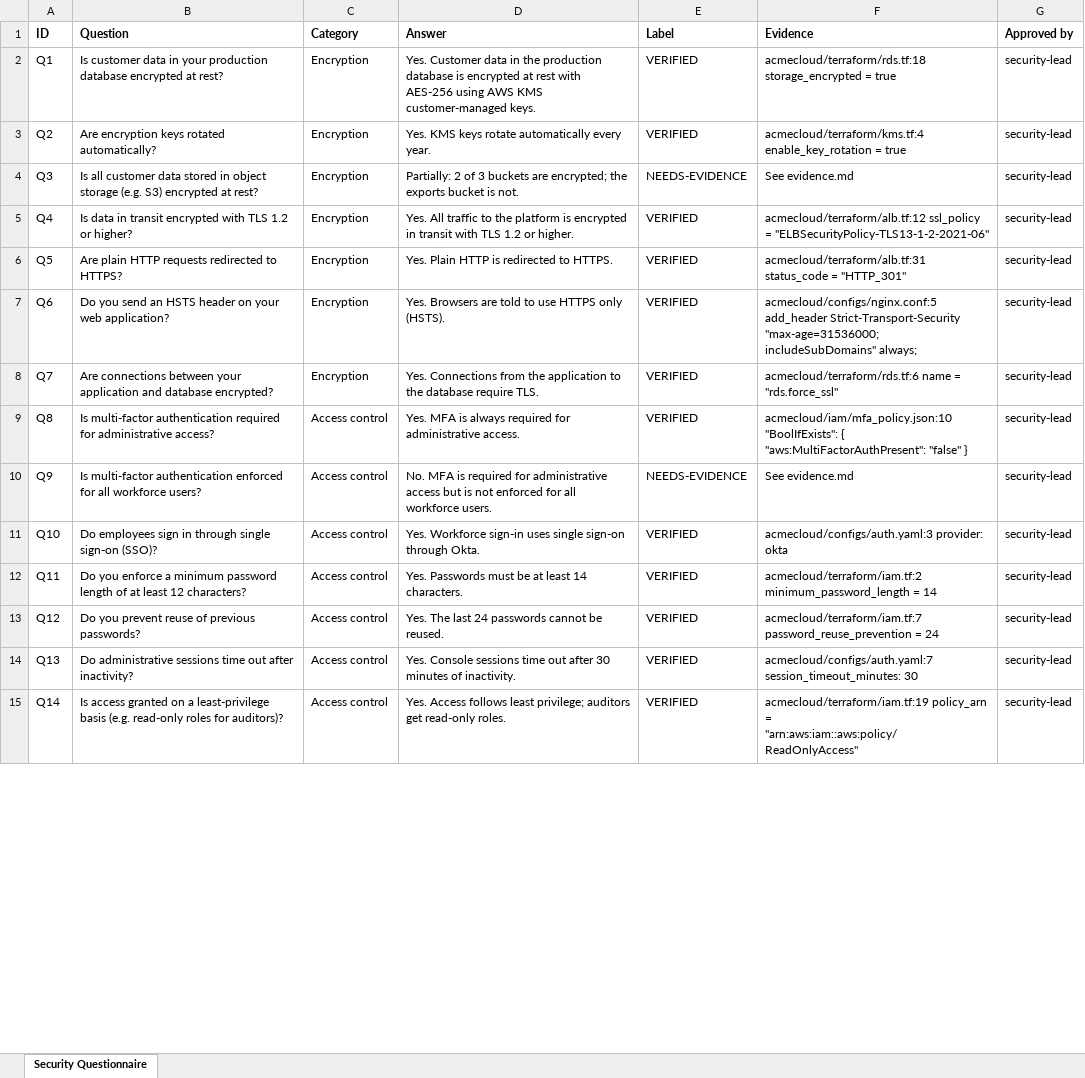
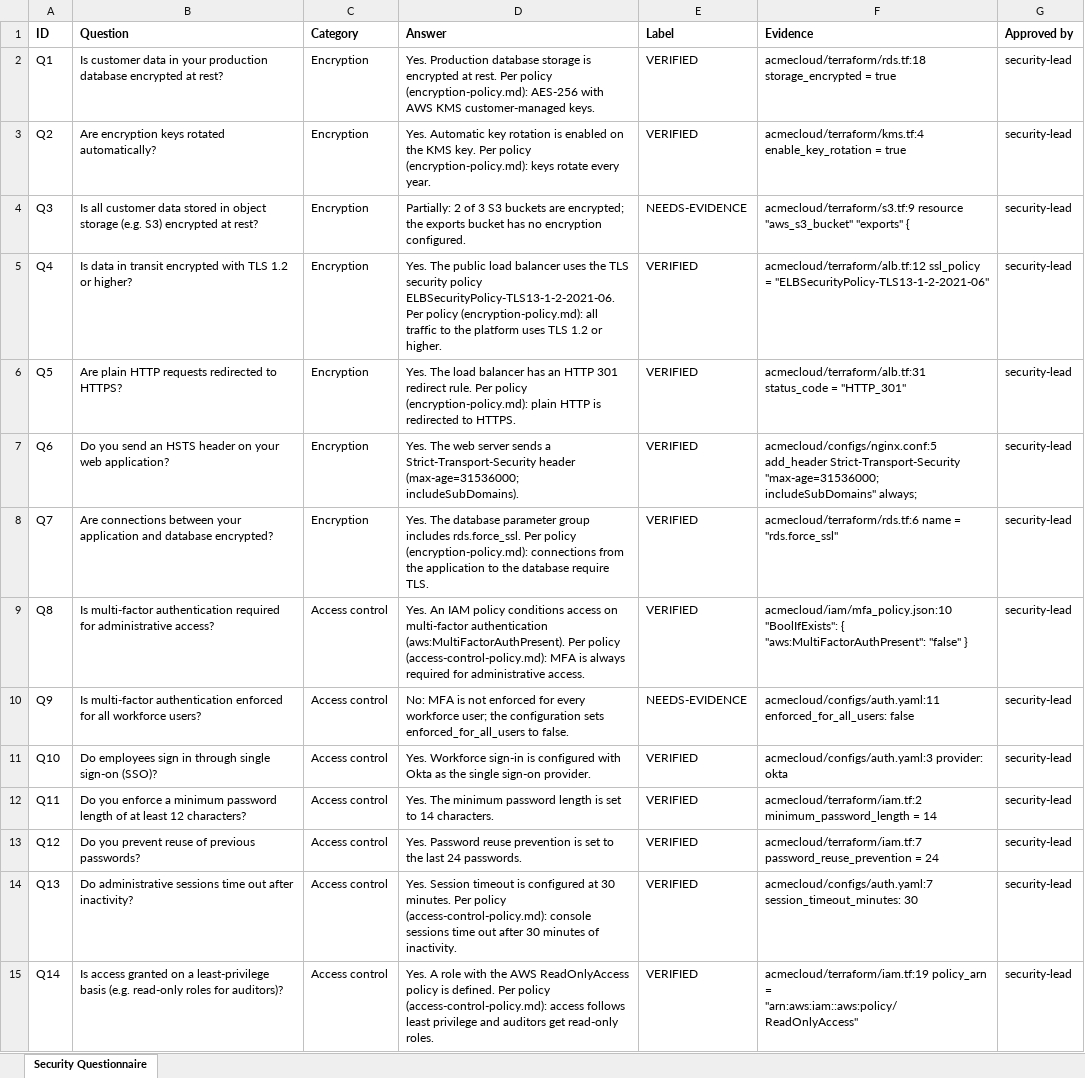
Before and after one commit to danishjk2156/TrustDesk, an Excel workbook: docs/example-run/acme_questionnaire_completed.xlsx, sheet Security Questionnaire, drawn as a sheet; only a part is shown; values as stored, in another font and other column widths than the file's, no borders; the diff covers the shown part only; the diff names each change by its address in the sheet, - before the commit and + after, or states it on an @@ line.

```diff
--- a/docs/example-run/acme_questionnaire_completed.xlsx (sheet Security Questionnaire)
+++ b/docs/example-run/acme_questionnaire_completed.xlsx (sheet Security Questionnaire)
-D2 (Answer): Yes. Customer data in the production database is encrypted at rest with AES-256 using AWS KMS…
+D2 (Answer): Yes. Production database storage is encrypted at rest. Per policy (encryption-policy.md): AES-256 with AWS KMS…
-D3 (Answer): Yes. KMS keys rotate automatically every year.
+D3 (Answer): Yes. Automatic key rotation is enabled on the KMS key. Per policy (encryption-policy.md): keys rotate every year.
-D4 (Answer): …of 3 buckets are encrypted; the exports bucket is not.
+D4 (Answer): …of 3 S3 buckets are encrypted; the exports bucket has no encryption configured.
-F4 (Evidence): See evidence.md
+F4 (Evidence): acmecloud/terraform/s3.tf:9 resource "aws_s3_bucket" "exports" {
-D5 (Answer): Yes. All traffic to the platform is encrypted in transit with TLS 1.2…
+D5 (Answer): Yes. The public load balancer uses the TLS security policy ELBSecurityPolicy-TLS13-1-2-2021-06. Per policy (encryption-policy.md): all traffic to the platform uses TLS 1.2…
-D6 (Answer): Yes. Plain HTTP is…
+D6 (Answer): Yes. The load balancer has an HTTP 301 redirect rule. Per policy (encryption-policy.md): plain HTTP is…
-D7 (Answer): Yes. Browsers are told to use HTTPS only (HSTS).
+D7 (Answer): Yes. The web server sends a Strict-Transport-Security header (max-age=31536000; includeSubDomains).
-D8 (Answer): Yes. Connections from the…
+D8 (Answer): Yes. The database parameter group includes rds.force_ssl. Per policy (encryption-policy.md): connections from the…
-D9 (Answer): Yes. MFA is…
+D9 (Answer): Yes. An IAM policy conditions access on multi-factor authentication (aws:MultiFactorAuthPresent). Per policy (access-control-policy.md): MFA is…
-D10 (Answer): No. MFA is required for administrative access but is not enforced for all workforce users.
+D10 (Answer): No: MFA is not enforced for every workforce user; the configuration sets enforced_for_all_users to false.
-F10 (Evidence): See evidence.md
+F10 (Evidence): acmecloud/configs/auth.yaml:11 enforced_for_all_users: false
-D11 (Answer): …Workforce sign-in uses single sign-on through Okta.
+D11 (Answer): …Workforce sign-in is configured with Okta as the single sign-on provider.
-D12 (Answer): Yes. Passwords must be at least 14 characters.
+D12 (Answer): Yes. The minimum password length is set to 14 characters.
-D13 (Answer): Yes. The last 24 passwords cannot be reused.
+D13 (Answer): Yes. Password reuse prevention is set to the last 24 passwords.
-D14 (Answer): Yes. Console sessions time…
+D14 (Answer): Yes. Session timeout is configured at 30 minutes. Per policy (access-control-policy.md): console sessions time…
-D15 (Answer): Yes. Access follows least privilege; auditors get…
+D15 (Answer): Yes. A role with the AWS ReadOnlyAccess policy is defined. Per policy (access-control-policy.md): access follows least privilege and auditors get…
```
Also changed, not shown: 1 added row and 36 edited cells elsewhere in this sheet, 8 other files.
